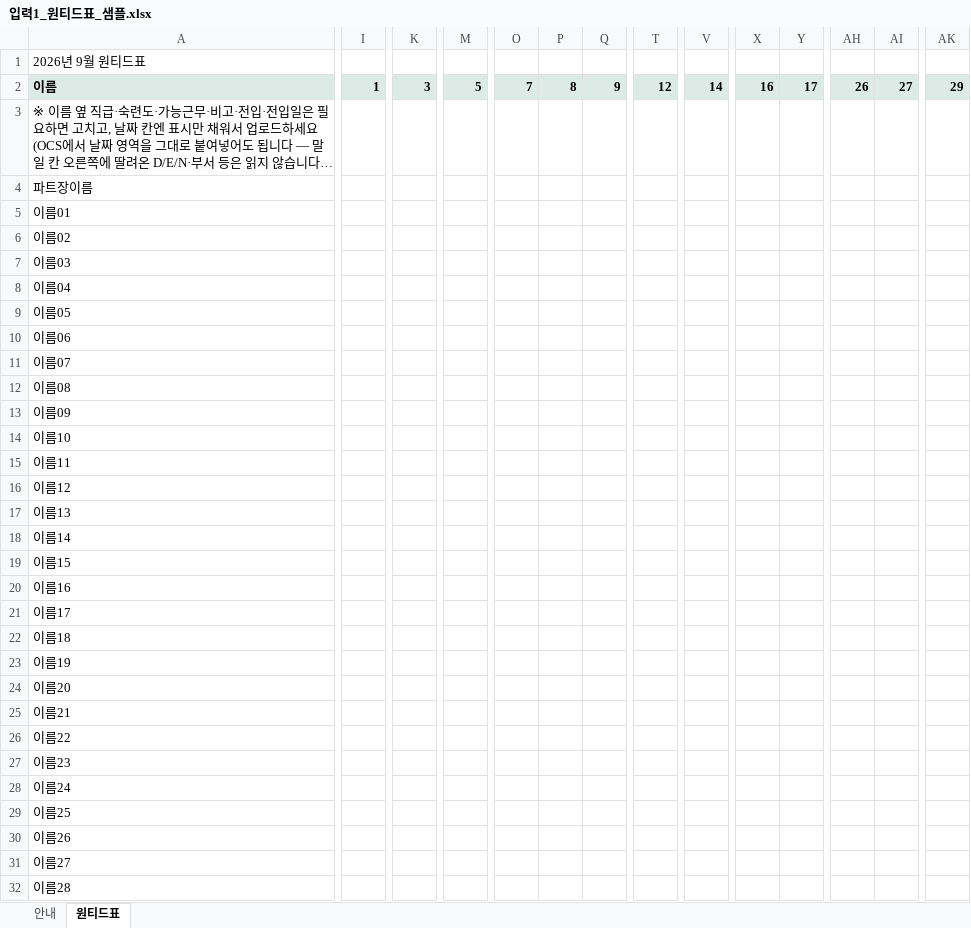
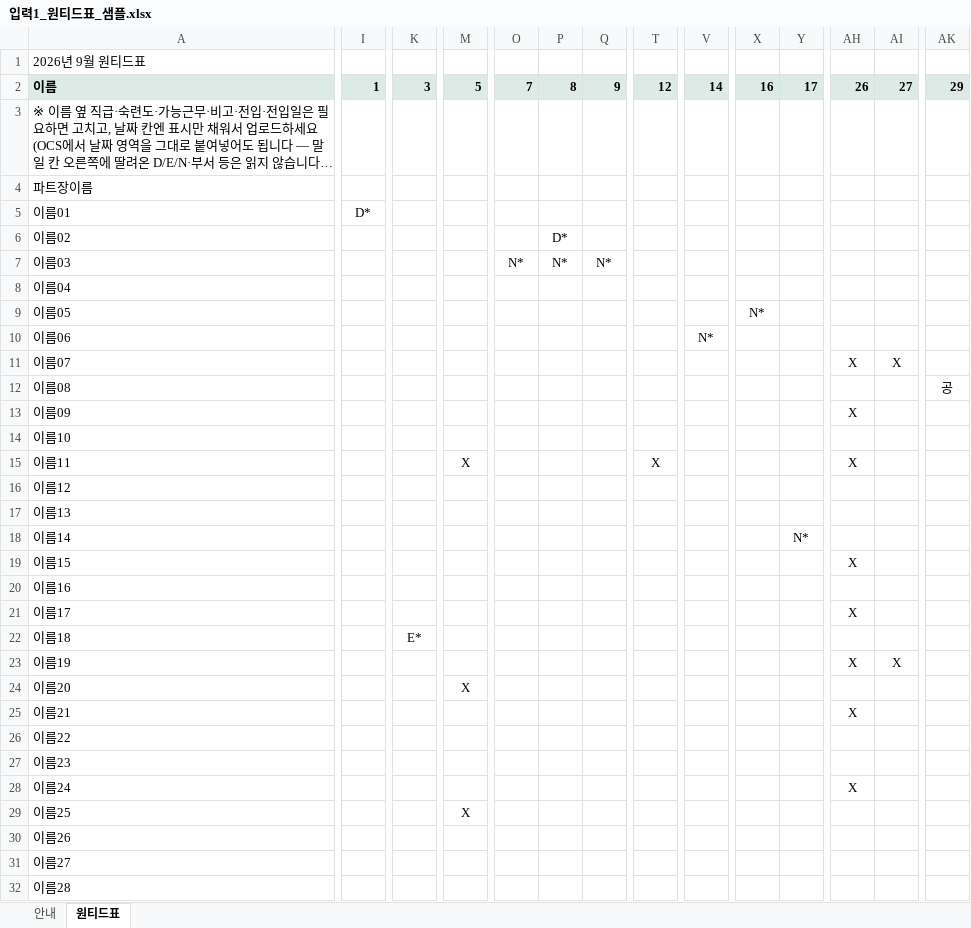
Before and after one commit to socialm2/schedule02_app, an Excel workbook: templates/입력1_원티드표_샘플.xlsx, sheet 원티드표, drawn as a sheet; only a part is shown, gaps mark what is left out; long unchanged cells end in …; values as stored, in another font and other column widths than the file's, no borders; the diff covers the shown part only; the diff names each change by its address in the sheet, - before the commit and + after, or states it on an @@ line.

```diff
--- a/templates/입력1_원티드표_샘플.xlsx (sheet 원티드표)
+++ b/templates/입력1_원티드표_샘플.xlsx (sheet 원티드표)
-I5: (empty)
+I5: D*
-P6: (empty)
+P6: D*
-O7: (empty)
+O7: N*
-P7: (empty)
+P7: N*
-Q7: (empty)
+Q7: N*
-X9: (empty)
+X9: N*
-V10: (empty)
+V10: N*
-AH11: (empty)
+AH11: X
-AI11: (empty)
+AI11: X
-AK12: (empty)
+AK12: 공
-AH13: (empty)
+AH13: X
-M15: (empty)
+M15: X
-T15: (empty)
+T15: X
-AH15: (empty)
+AH15: X
-Y18: (empty)
+Y18: N*
-AH19: (empty)
+AH19: X
-AH21: (empty)
+AH21: X
-K22: (empty)
+K22: E*
-AH23: (empty)
+AH23: X
-AI23: (empty)
+AI23: X
-M24: (empty)
+M24: X
-AH25: (empty)
+AH25: X
-AH28: (empty)
+AH28: X
-M29: (empty)
+M29: X
```
Also changed, not shown: 17 edited cells elsewhere in this sheet, 3 other files.
